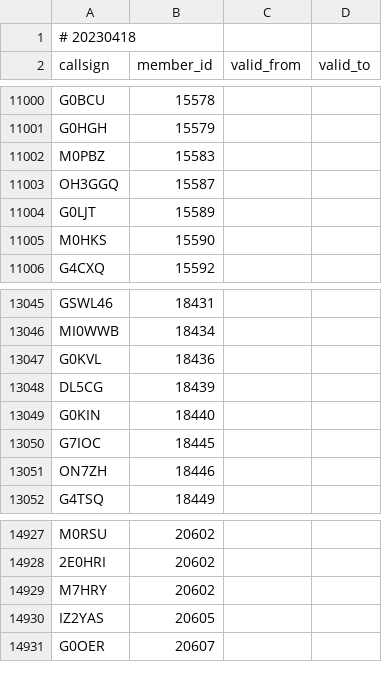
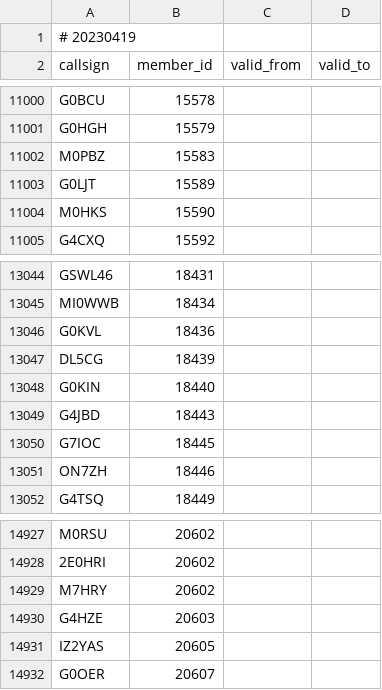
Before and after one commit to foldynl/hamradio-membeship-lists, a CSV file: lists/fists.csv, drawn as a sheet; only a part is shown, gaps mark what is left out.

```diff
--- a/lists/fists.csv
+++ b/lists/fists.csv
@@ -1,2 +1,2 @@
-# 20230418
+# 20230419
 callsign,member_id,valid_from,valid_to
@@ -11002,3 +11002,2 @@ G0HGH,15579,,
 M0PBZ,15583,,
-OH3GGQ,15587,,
 G0LJT,15589,,
@@ -13049,2 +13048,3 @@ DL5CG,18439,,
 G0KIN,18440,,
+G4JBD,18443,,
 G7IOC,18445,,
@@ -14929,2 +14929,3 @@ M0RSU,20602,,
 M7HRY,20602,,
+G4HZE,20603,,
 IZ2YAS,20605,,
```
Also changed, not shown: lists/a1club.csv, lists/content.csv, 9 other files.
